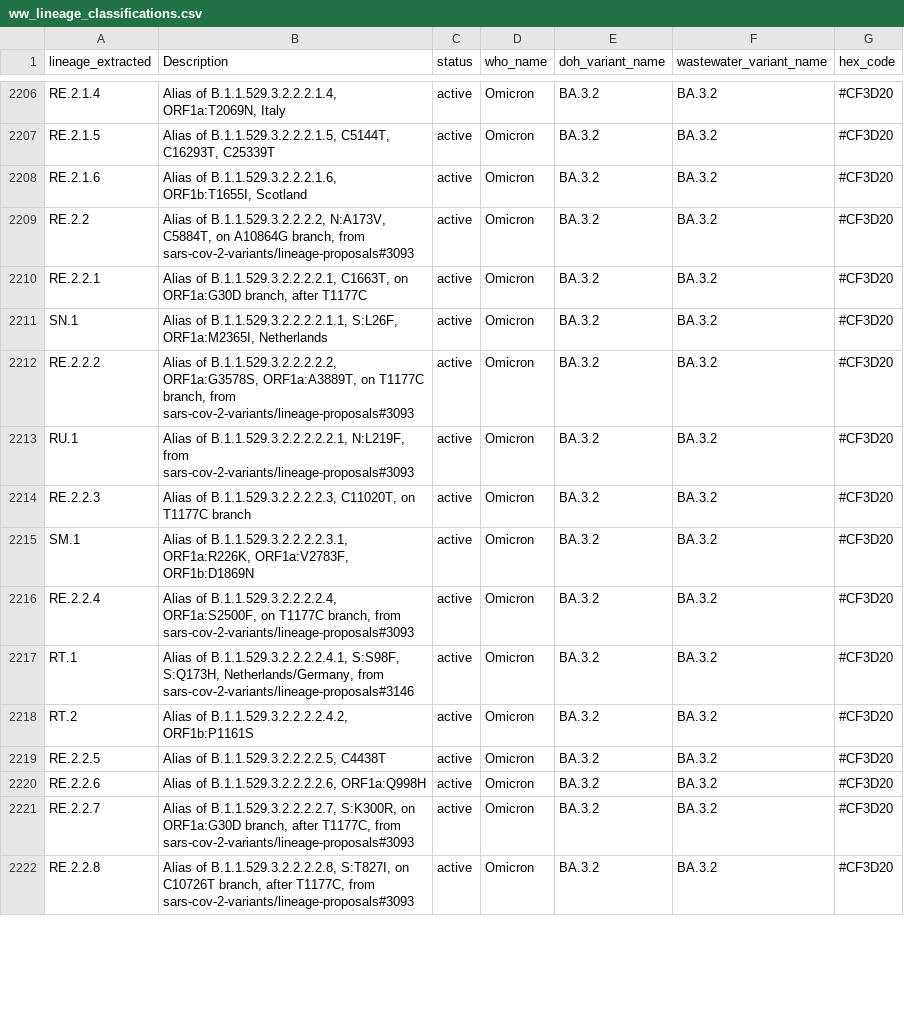
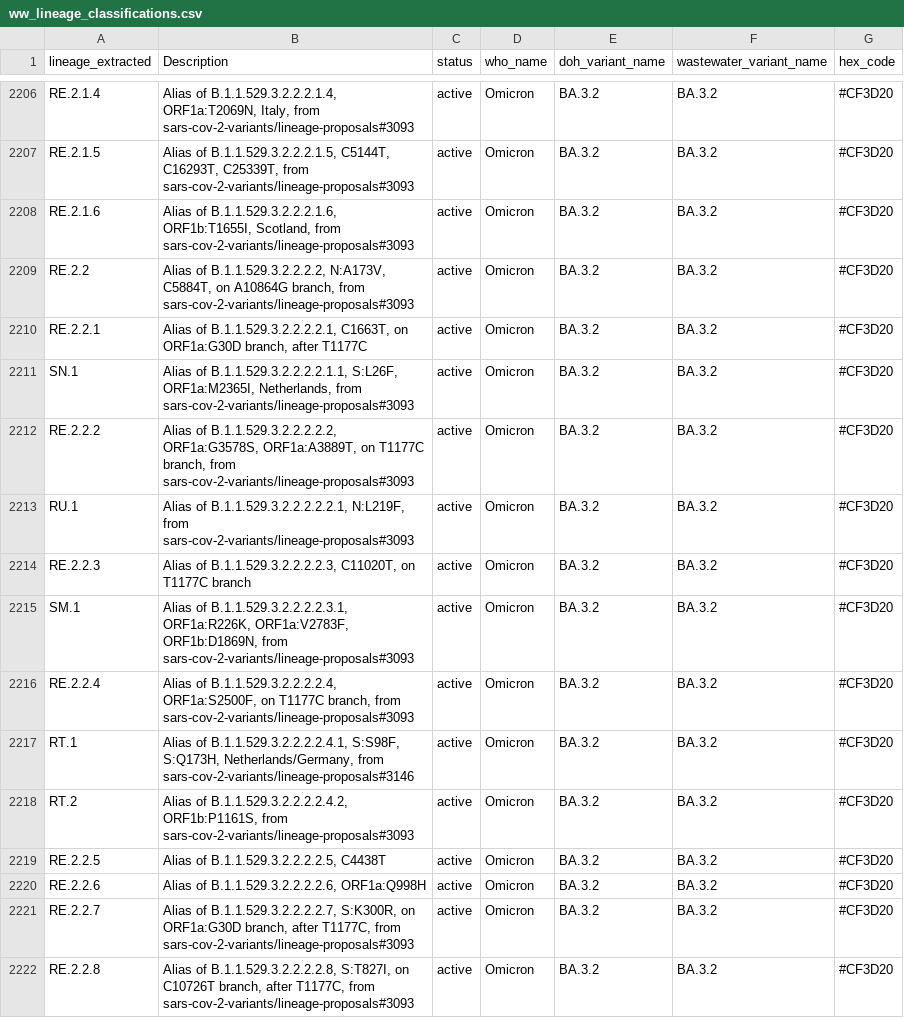
Before and after one commit to NW-PaGe/lineage_classifications, a CSV file: data/ww_lineage_classifications.csv, drawn as a sheet; only a part is shown, gaps mark what is left out; the diff covers the shown part only; the diff names each change by its address in the sheet, - before the commit and + after, or states it on an @@ line.

```diff
--- a/data/ww_lineage_classifications.csv
+++ b/data/ww_lineage_classifications.csv
-B2206 (Description): …B.1.1.529.3.2.2.2.1.4, ORF1a:T2069N, Italy
+B2206 (Description): …B.1.1.529.3.2.2.2.1.4, ORF1a:T2069N, Italy, from sars-cov-2-variants/lineage-proposals#3093
-B2207 (Description): …C5144T, C16293T, C25339T
+B2207 (Description): …C5144T, C16293T, C25339T, from sars-cov-2-variants/lineage-proposals#3093
-B2208 (Description): …B.1.1.529.3.2.2.2.1.6, ORF1b:T1655I, Scotland
+B2208 (Description): …B.1.1.529.3.2.2.2.1.6, ORF1b:T1655I, Scotland, from sars-cov-2-variants/lineage-proposals#3093
-B2211 (Description): …S:L26F, ORF1a:M2365I, Netherlands
+B2211 (Description): …S:L26F, ORF1a:M2365I, Netherlands, from sars-cov-2-variants/lineage-proposals#3093
-B2215 (Description): …ORF1a:R226K, ORF1a:V2783F, ORF1b:D1869N
+B2215 (Description): …ORF1a:R226K, ORF1a:V2783F, ORF1b:D1869N, from sars-cov-2-variants/lineage-proposals#3093
-B2218 (Description): …of B.1.1.529.3.2.2.2.2.4.2, ORF1b:P1161S
+B2218 (Description): …of B.1.1.529.3.2.2.2.2.4.2, ORF1b:P1161S, from sars-cov-2-variants/lineage-proposals#3093
```
Also changed, not shown: 2 added rows and 91 edited cells elsewhere in this file, data/lineage_classifications.csv.
